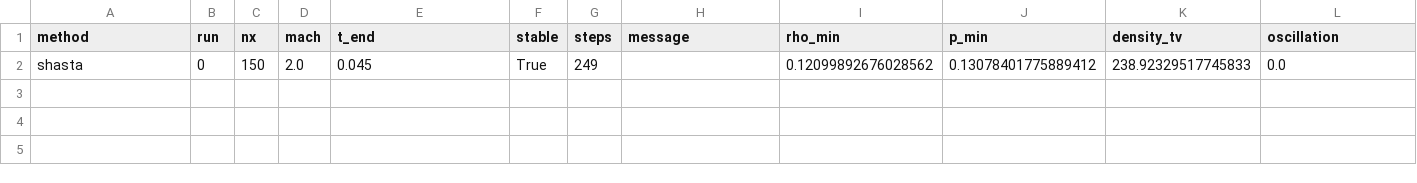
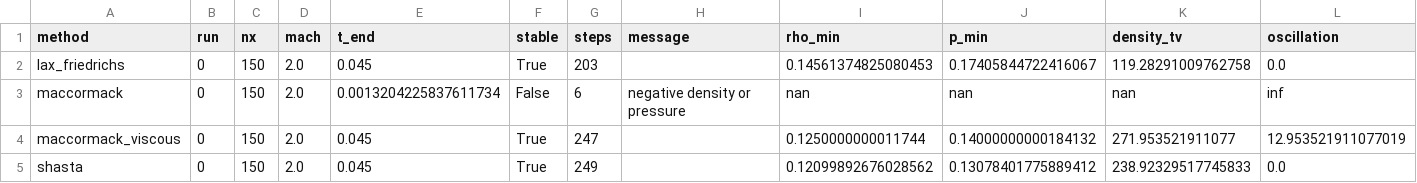
Before and after one commit to WangBo663/Lax-Friedrichs2D, a CSV file: outputs/test9_comparison.csv, drawn as a sheet; only a part is shown; rows hold the shown columns only; the diff names each change by its address in the sheet, - before the commit and + after, or states it on an @@ line.

```diff
--- a/outputs/test9_comparison.csv
+++ b/outputs/test9_comparison.csv
+row 2: lax_friedrichs | 0 | 150 | 2.0 | 0.045 | True | 203 |  | 0.14561374825080453 | 0.17405844722416067 | 119.28291009762758 | 0.0
+row 3: maccormack | 0 | 150 | 2.0 | 0.0013204225837611734 | False | 6 | negative density or pressure | nan | nan | nan | inf
+row 4: maccormack_viscous | 0 | 150 | 2.0 | 0.045 | True | 247 |  | 0.1250000000011744 | 0.14000000000184132 | 271.953521911077 | 12.953521911077019
```
Also changed, not shown: 5 other files.
